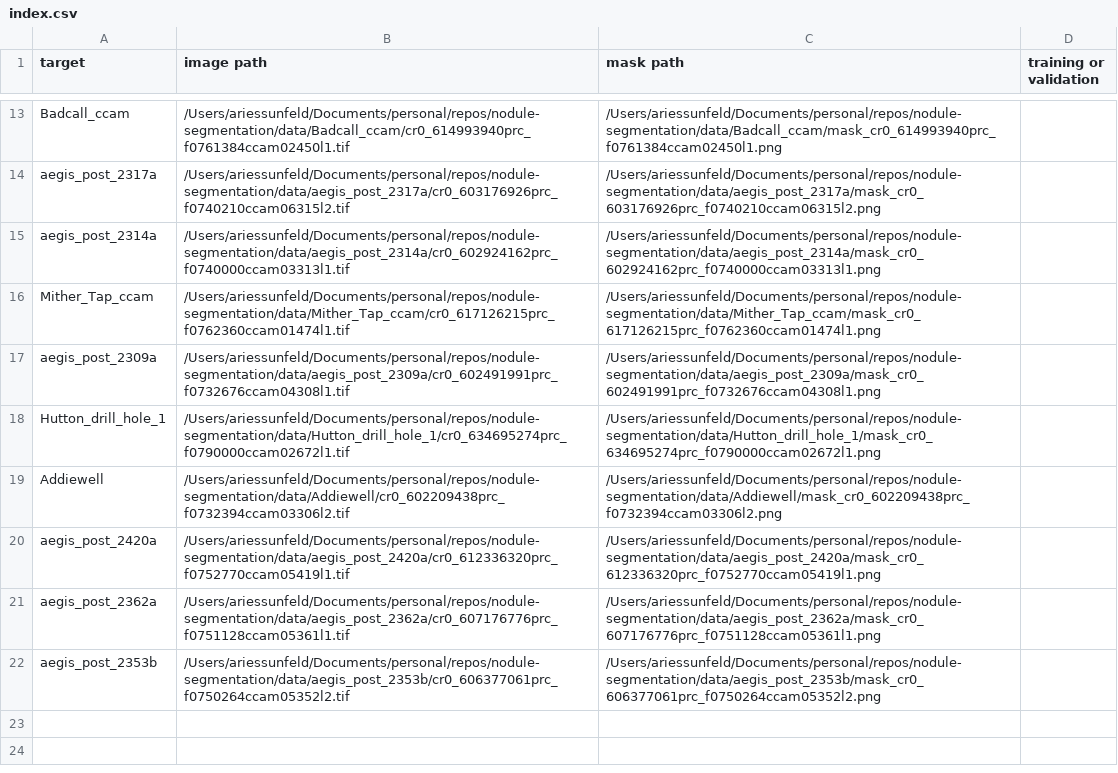
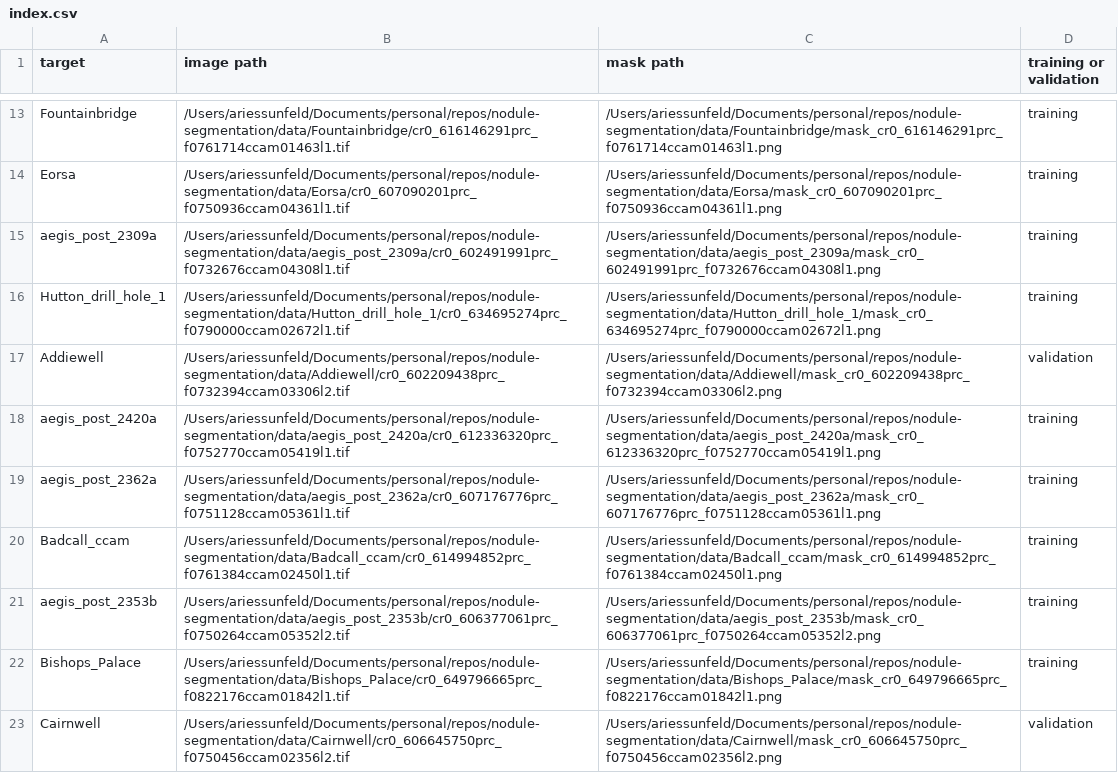
Before and after one commit to ariessunfeld/nodule-segmentation, a CSV file: data/index.csv, drawn as a sheet; only a part is shown, gaps mark what is left out; removed rows and columns are numbered as before the commit, all else as after; the diff covers the shown part only; the diff names each change by its address in the sheet, - before the commit and + after, or states it on an @@ line.

Commit message:
adding datafiles, new training script that sources split from index.csv

```diff
--- a/data/index.csv
+++ b/data/index.csv
-row 13: Badcall_ccam | /Users/ariessunfeld/Documents/personal/repos/nodule-segmentation/data/Badcall_ccam/cr0_614993940prc_f0761384ccam02450l1.tif | /Users/ariessunfeld/Documents/personal/repos/nodule-segmentation/data/Badcall_ccam/mask_cr0_614993940prc_f0761384ccam02450l1.png
-row 14: aegis_post_2317a | /Users/ariessunfeld/Documents/personal/repos/nodule-segmentation/data/aegis_post_2317a/cr0_603176926prc_f0740210ccam06315l2.tif | /Users/ariessunfeld/Documents/personal/repos/nodule-segmentation/data/aegis_post_2317a/mask_cr0_603176926prc_f0740210ccam06315l2.png
-row 15: aegis_post_2314a | /Users/ariessunfeld/Documents/personal/repos/nodule-segmentation/data/aegis_post_2314a/cr0_602924162prc_f0740000ccam03313l1.tif | /Users/ariessunfeld/Documents/personal/repos/nodule-segmentation/data/aegis_post_2314a/mask_cr0_602924162prc_f0740000ccam03313l1.png
-row 16: Mither_Tap_ccam | /Users/ariessunfeld/Documents/personal/repos/nodule-segmentation/data/Mither_Tap_ccam/cr0_617126215prc_f0762360ccam01474l1.tif | /Users/ariessunfeld/Documents/personal/repos/nodule-segmentation/data/Mither_Tap_ccam/mask_cr0_617126215prc_f0762360ccam01474l1.png
+row 13: Fountainbridge | /Users/ariessunfeld/Documents/personal/repos/nodule-segmentation/data/Fountainbridge/cr0_616146291prc_f0761714ccam01463l1.tif | /Users/ariessunfeld/Documents/personal/repos/nodule-segmentation/data/Fountainbridge/mask_cr0_616146291prc_f0761714ccam01463l1.png | training
+row 14: Eorsa | /Users/ariessunfeld/Documents/personal/repos/nodule-segmentation/data/Eorsa/cr0_607090201prc_f0750936ccam04361l1.tif | /Users/ariessunfeld/Documents/personal/repos/nodule-segmentation/data/Eorsa/mask_cr0_607090201prc_f0750936ccam04361l1.png | training
-D15:D16 (training or validation): (empty)
+D15:D16 (training or validation): training
-D17 (training or validation): (empty)
+D17 (training or validation): validation
-D18:D19 (training or validation): (empty)
+D18:D19 (training or validation): training
+row 20: Badcall_ccam | /Users/ariessunfeld/Documents/personal/repos/nodule-segmentation/data/Badcall_ccam/cr0_614994852prc_f0761384ccam02450l1.tif | /Users/ariessunfeld/Documents/personal/repos/nodule-segmentation/data/Badcall_ccam/mask_cr0_614994852prc_f0761384ccam02450l1.png | training
-D21 (training or validation): (empty)
+D21 (training or validation): training
+row 22: Bishops_Palace | /Users/ariessunfeld/Documents/personal/repos/nodule-segmentation/data/Bishops_Palace/cr0_649796665prc_f0822176ccam01842l1.tif | /Users/ariessunfeld/Documents/personal/repos/nodule-segmentation/data/Bishops_Palace/mask_cr0_649796665prc_f0822176ccam01842l1.png | training
+row 23: Cairnwell | /Users/ariessunfeld/Documents/personal/repos/nodule-segmentation/data/Cairnwell/cr0_606645750prc_f0750456ccam02356l2.tif | /Users/ariessunfeld/Documents/personal/repos/nodule-segmentation/data/Cairnwell/mask_cr0_606645750prc_f0750456ccam02356l2.png | validation
```
Also changed, not shown: 4 added rows, 4 removed rows and 7 edited cells elsewhere in this file, 12 other files.
